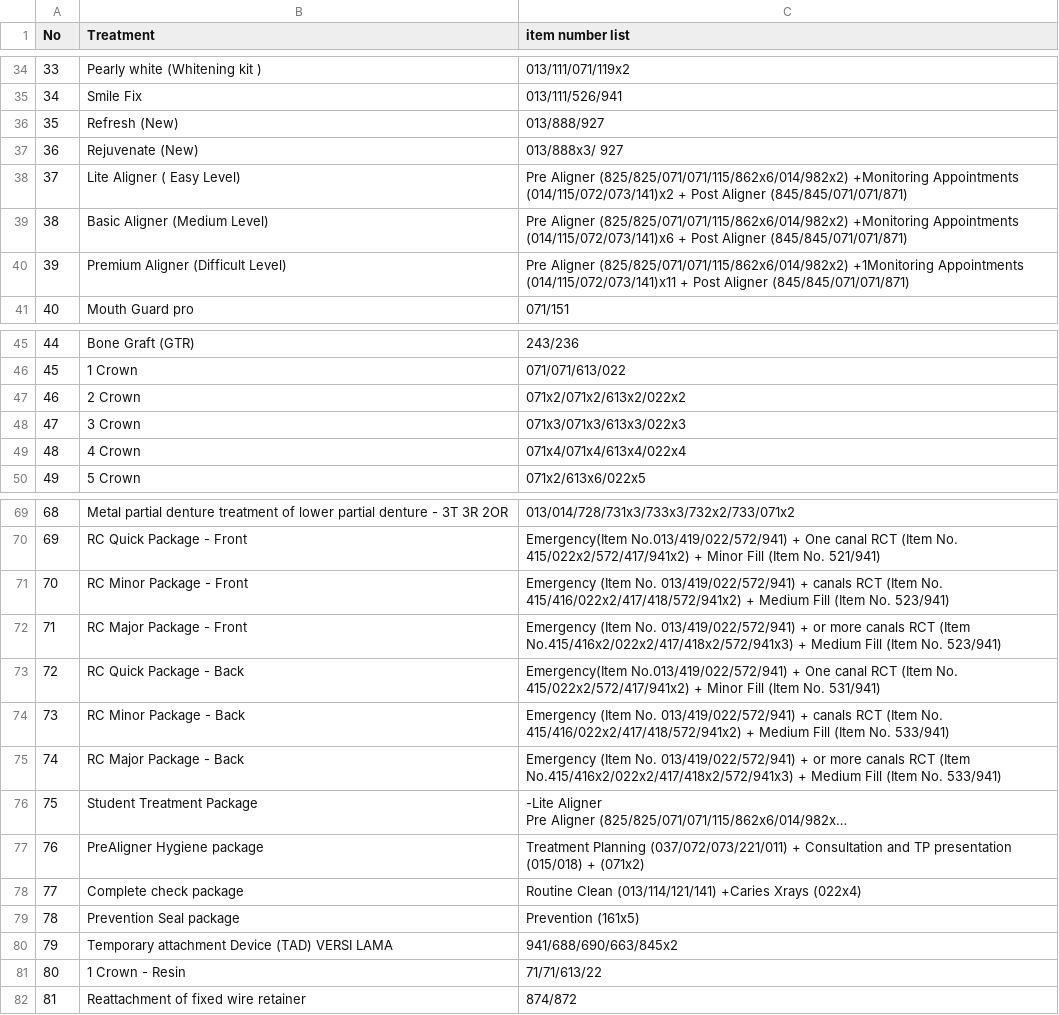
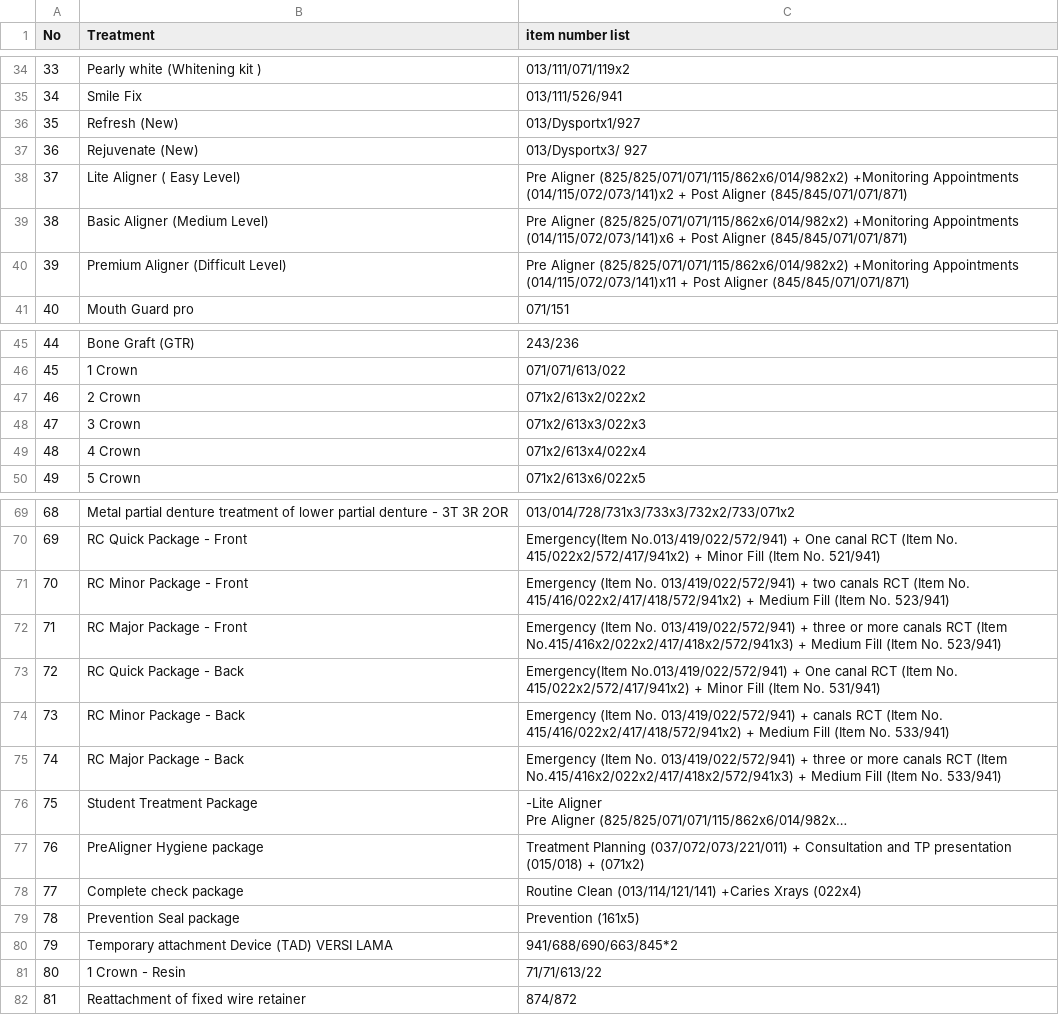
Before and after one commit to Gaia-Dental-Studio/AVC_Upsell_Strategy, a CSV file: treatment.csv, drawn as a sheet; only a part is shown, gaps mark what is left out; long unchanged cells end in …; the diff covers the shown part only; the diff names each change by its address in the sheet, - before the commit and + after, or states it on an @@ line.

```diff
--- a/treatment.csv
+++ b/treatment.csv
-C36 (item number list): 013/888/927
+C36 (item number list): 013/Dysportx1/927
-C37 (item number list): 013/888x3/ 927
+C37 (item number list): 013/Dysportx3/ 927
-C40 (item number list): …Aligner (825/825/071/071/115/862x6/014/982x2) +1Monitoring Appointments (014/115/072/073/141)x11…
+C40 (item number list): …Aligner (825/825/071/071/115/862x6/014/982x2) +Monitoring Appointments (014/115/072/073/141)x11…
-C47 (item number list): 071x2/071x2/613x2/022x2
+C47 (item number list): 071x2/613x2/022x2
-C48 (item number list): 071x3/071x3/613x3/022x3
+C48 (item number list): 071x2/613x3/022x3
-C49 (item number list): 071x4/071x4/613x4/022x4
+C49 (item number list): 071x2/613x4/022x4
-C71 (item number list): …013/419/022/572/941) + canals RCT…
+C71 (item number list): …013/419/022/572/941) + two canals RCT…
-C72 (item number list): …013/419/022/572/941) + or more…
+C72 (item number list): …013/419/022/572/941) + three or more…
-C75 (item number list): …013/419/022/572/941) + or more…
+C75 (item number list): …013/419/022/572/941) + three or more…
-C80 (item number list): 941/688/690/663/845x2
+C80 (item number list): 941/688/690/663/845*2
```
Also changed, not shown: 1 added row elsewhere in this file, cleaned_item_code.csv, cleaned_treatment.csv, 17 other files.
